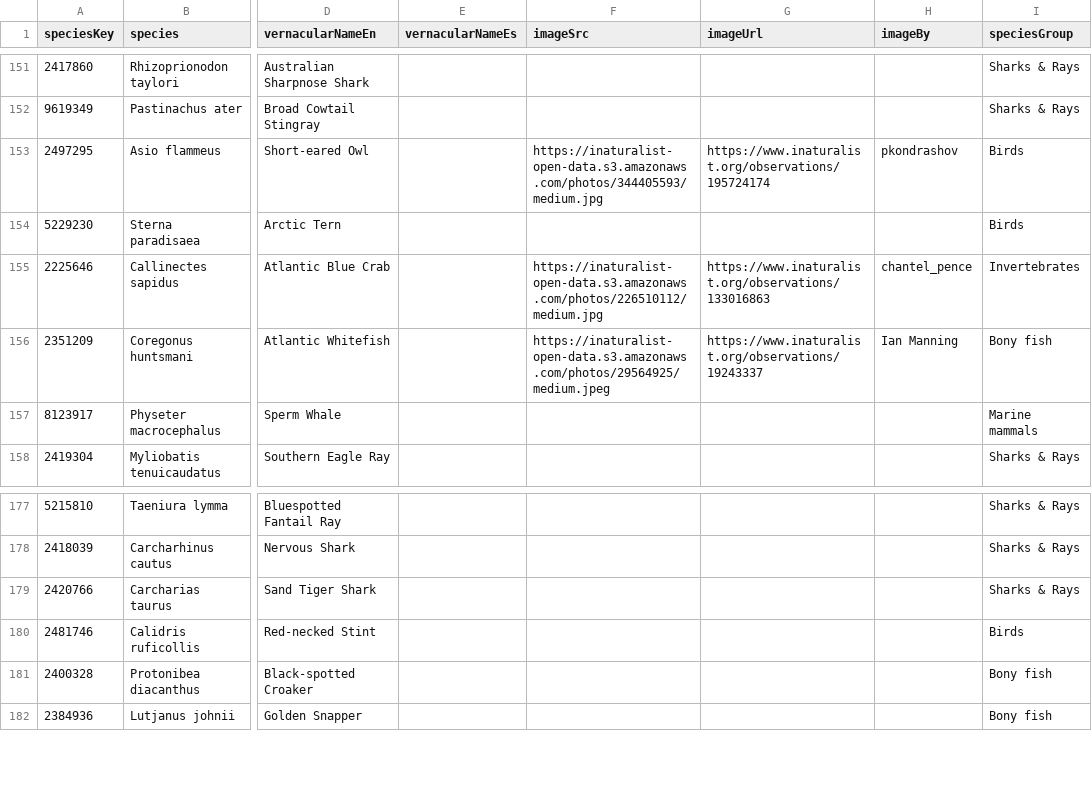
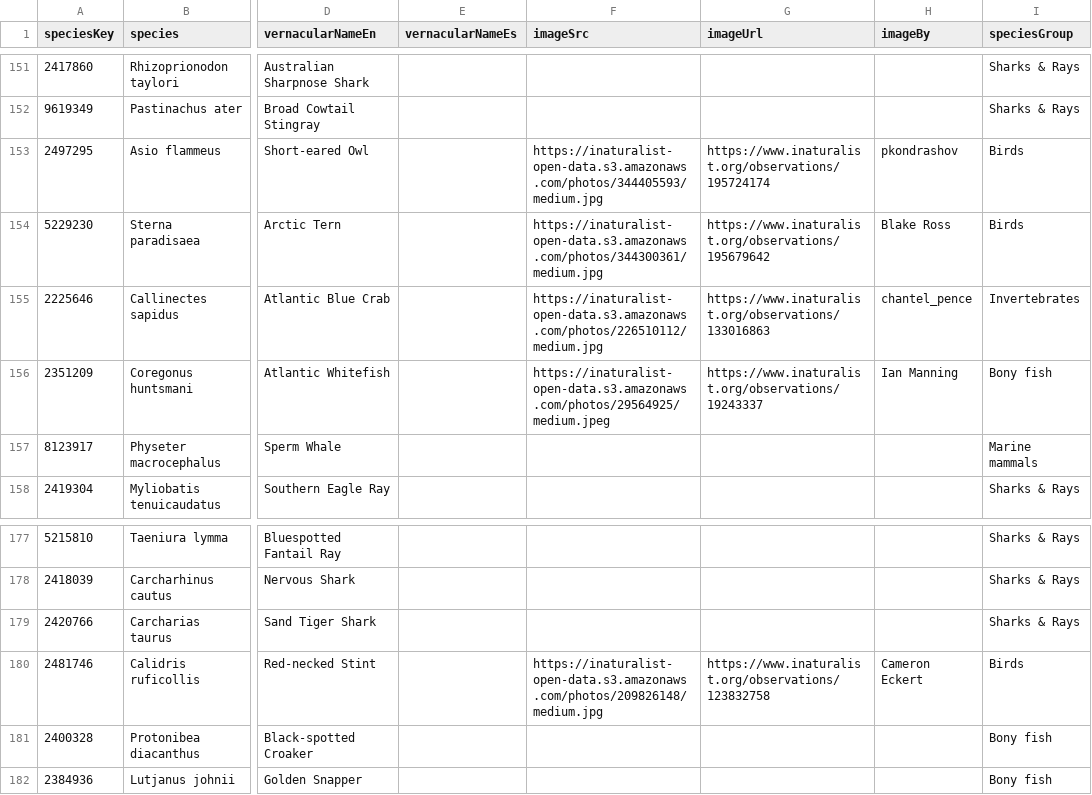
Before and after one commit to ETakola/hp-wild-moves-EL, a CSV file: _data/species.csv, drawn as a sheet; only a part is shown, gaps mark what is left out; the diff covers the shown part only; the diff names each change by its address in the sheet, - before the commit and + after, or states it on an @@ line.

Commit message:
Add bird photos

```diff
--- a/_data/species.csv
+++ b/_data/species.csv
-F154 (imageSrc): (empty)
+F154 (imageSrc): https://inaturalist-open-data.s3.amazonaws.com/photos/344300361/medium.jpg
-G154 (imageUrl): (empty)
+G154 (imageUrl): https://www.inaturalist.org/observations/195679642
-H154 (imageBy): (empty)
+H154 (imageBy): Blake Ross
-F180 (imageSrc): (empty)
+F180 (imageSrc): https://inaturalist-open-data.s3.amazonaws.com/photos/209826148/medium.jpg
-G180 (imageUrl): (empty)
+G180 (imageUrl): https://www.inaturalist.org/observations/123832758
-H180 (imageBy): (empty)
+H180 (imageBy): Cameron Eckert
```
Also changed, not shown: 21 edited cells elsewhere in this file.
